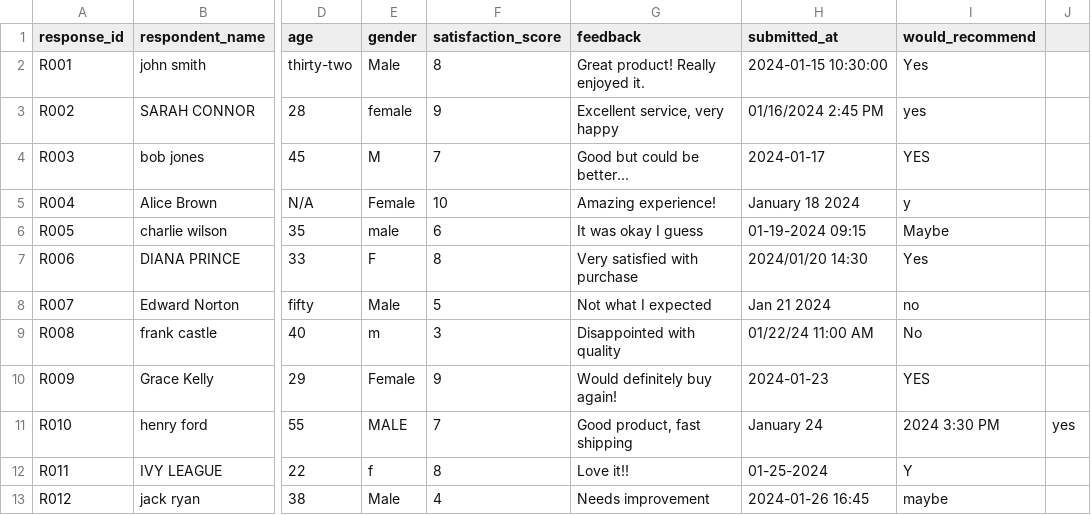
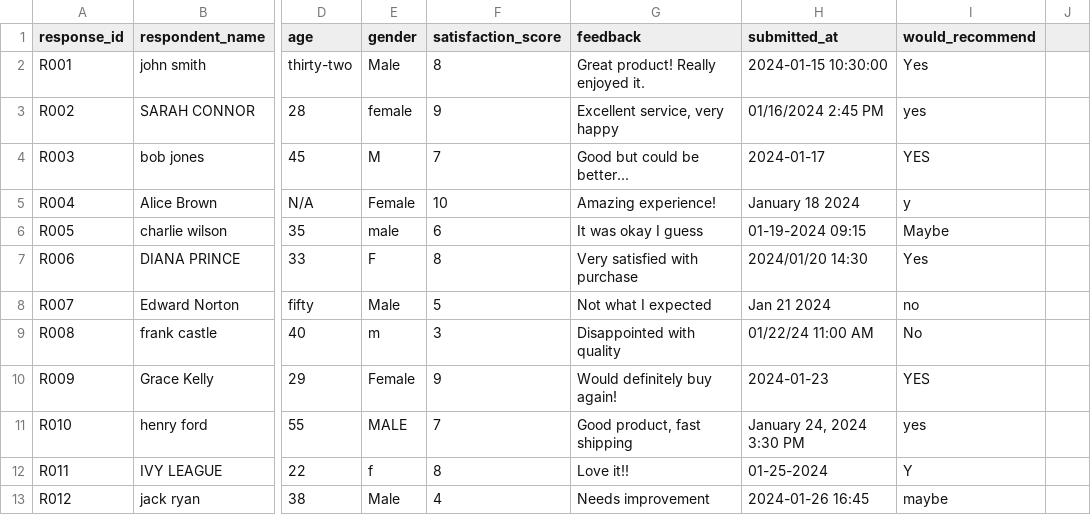
Before and after one commit to kylekufuor/Modulardata, a CSV file: sample_data/survey_responses.csv, drawn as a sheet; only a part is shown, gaps mark what is left out; the diff names each change by its address in the sheet, - before the commit and + after, or states it on an @@ line.

```diff
--- a/sample_data/survey_responses.csv
+++ b/sample_data/survey_responses.csv
-H11 (submitted_at): January 24
+H11 (submitted_at): January 24, 2024 3:30 PM
-I11 (would_recommend): 2024 3:30 PM
+I11 (would_recommend): yes
-J11: yes
+J11: (empty)
```
Also changed, not shown: 13 other files.
